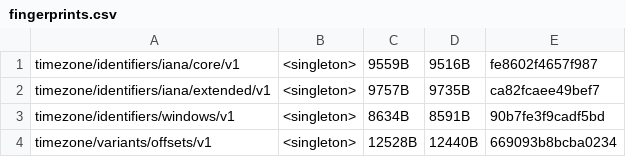
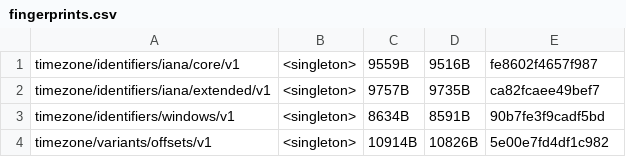
Before and after one commit to unicode-org/icu4x, a CSV file: provider/data/time/fingerprints.csv, drawn as a sheet.

```diff
--- a/provider/data/time/fingerprints.csv
+++ b/provider/data/time/fingerprints.csv
@@ -3,2 +3,2 @@ timezone/identifiers/iana/extended/v1, <singleton>, 9757B, 9735B, ca82fcaee49bef
 timezone/identifiers/windows/v1, <singleton>, 8634B, 8591B, 90b7fe3f9cadf5bd
-timezone/variants/offsets/v1, <singleton>, 12528B, 12440B, 669093b8bcba0234
+timezone/variants/offsets/v1, <singleton>, 10914B, 10826B, 5e00e7fd4df1c982
```
Also changed, not shown: 4 other files.
